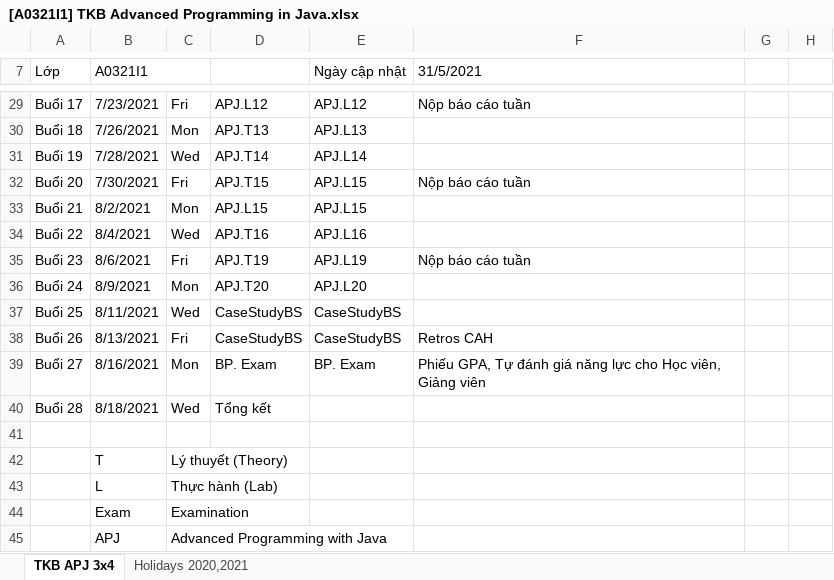
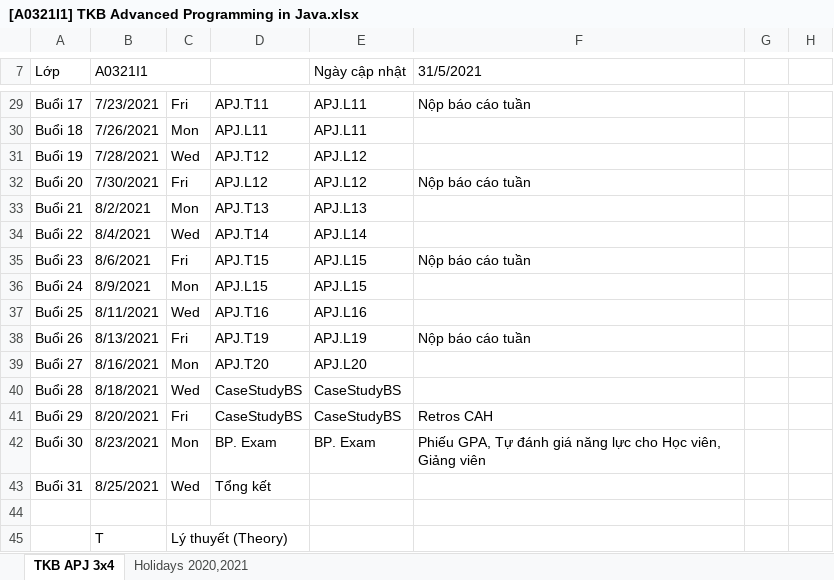
Before and after one commit to TRANMINHKHOA06102000/A0321I1-TranMinhKhoa, an Excel workbook: TaiLieuCodegym_module2/[A0321I1] TKB Advanced Programming in Java.xlsx, sheet TKB APJ 3x4, drawn as a sheet; only a part is shown, gaps mark what is left out; the shorter side is filled out with more unchanged rows; values as stored, in another font and other column widths than the file's, no cell formats; charts and pictures not drawn; the diff covers the shown part only; the diff names each change by its address in the sheet, - before the commit and + after, or states it on an @@ line.

```diff
--- a/TaiLieuCodegym_module2/[A0321I1] TKB Advanced Programming in Java.xlsx (sheet TKB APJ 3x4)
+++ b/TaiLieuCodegym_module2/[A0321I1] TKB Advanced Programming in Java.xlsx (sheet TKB APJ 3x4)
-D29: APJ.L12
+D29: APJ.T11
-E29 (Ngày cập nhật): APJ.L12
+E29 (Ngày cập nhật): APJ.L11
-D30: APJ.T13
+D30: APJ.L11
-E30 (Ngày cập nhật): APJ.L13
+E30 (Ngày cập nhật): APJ.L11
-D31: APJ.T14
+D31: APJ.T12
-E31 (Ngày cập nhật): APJ.L14
+E31 (Ngày cập nhật): APJ.L12
-D32: APJ.T15
+D32: APJ.L12
-E32 (Ngày cập nhật): APJ.L15
+E32 (Ngày cập nhật): APJ.L12
-D33: APJ.L15
+D33: APJ.T13
-E33 (Ngày cập nhật): APJ.L15
+E33 (Ngày cập nhật): APJ.L13
-D34: APJ.T16
+D34: APJ.T14
-E34 (Ngày cập nhật): APJ.L16
+E34 (Ngày cập nhật): APJ.L14
-D35: APJ.T19
+D35: APJ.T15
-E35 (Ngày cập nhật): APJ.L19
+E35 (Ngày cập nhật): APJ.L15
-D36: APJ.T20
+D36: APJ.L15
-E36 (Ngày cập nhật): APJ.L20
+E36 (Ngày cập nhật): APJ.L15
-D37: CaseStudyBS
+D37: APJ.T16
-E37 (Ngày cập nhật): CaseStudyBS
+E37 (Ngày cập nhật): APJ.L16
-D38: CaseStudyBS
+D38: APJ.T19
-E38 (Ngày cập nhật): CaseStudyBS
+E38 (Ngày cập nhật): APJ.L19
-F38 (31/5/2021): Retros CAH
+F38 (31/5/2021): Nộp báo cáo tuần
-D39: BP. Exam
+D39: APJ.T20
-E39 (Ngày cập nhật): BP. Exam
+E39 (Ngày cập nhật): APJ.L20
-F39 (31/5/2021): Phiếu GPA, Tự đánh giá năng lực cho Học viên, Giảng viên
+F39 (31/5/2021): (empty)
-D40: Tổng kết
+D40: CaseStudyBS
-E40 (Ngày cập nhật): (empty)
+E40 (Ngày cập nhật): CaseStudyBS
+row 41: Buổi 29 | 8/20/2021 | Fri | CaseStudyBS | CaseStudyBS | Retros CAH
+row 42: Buổi 30 | 8/23/2021 | Mon | BP. Exam | BP. Exam | Phiếu GPA, Tự đánh giá năng lực cho Học viên, Giảng viên
+row 43: Buổi 31 | 8/25/2021 | Wed | Tổng kết
```
Also changed, not shown: 45 edited cells elsewhere in this sheet, cell formats, formulas that keep their value, 34 other files.
